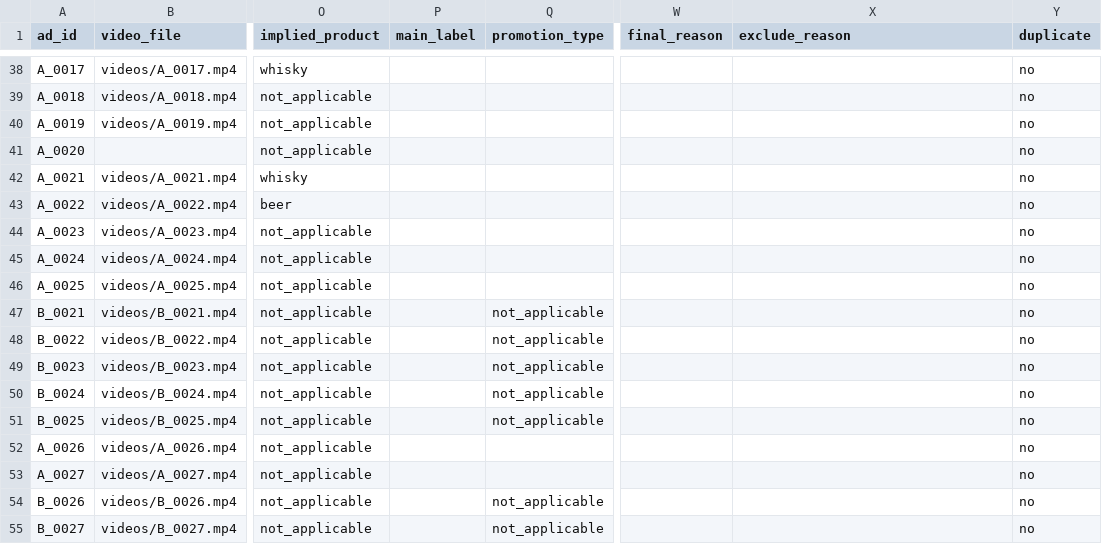
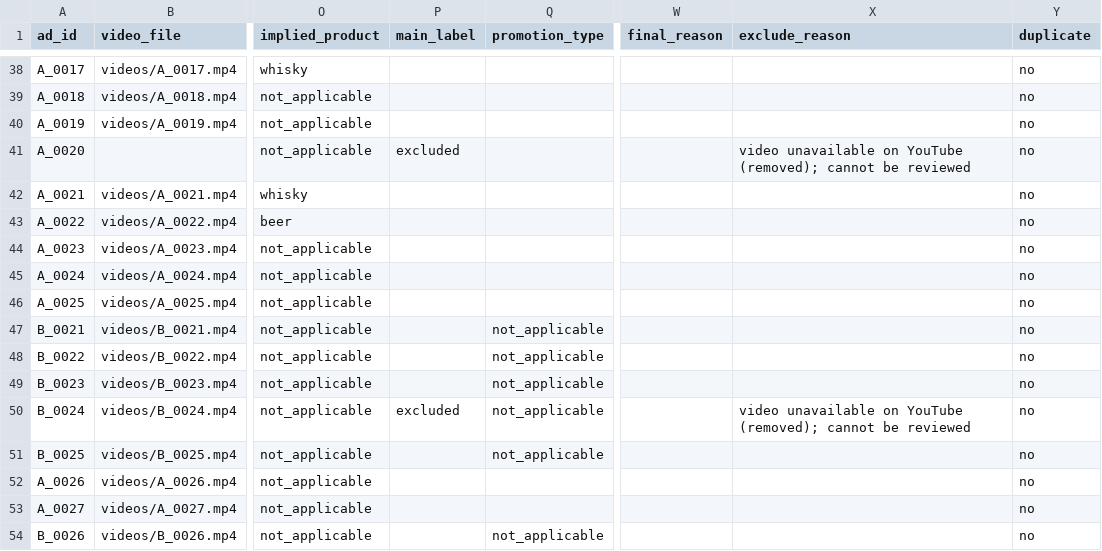
Before and after one commit to pritee175/Add_Research-, a CSV file: ad_dataset/annotations/ads.csv, drawn as a sheet; only a part is shown, gaps mark what is left out; the shorter side is filled out with more unchanged rows; the diff names each change by its address in the sheet, - before the commit and + after, or states it on an @@ line.

```diff
--- a/ad_dataset/annotations/ads.csv
+++ b/ad_dataset/annotations/ads.csv
-P41 (main_label): (empty)
+P41 (main_label): excluded
-X41 (exclude_reason): (empty)
+X41 (exclude_reason): video unavailable on YouTube (removed); cannot be reviewed
-P50 (main_label): (empty)
+P50 (main_label): excluded
-X50 (exclude_reason): (empty)
+X50 (exclude_reason): video unavailable on YouTube (removed); cannot be reviewed
```
Also changed, not shown: 1 other file.
